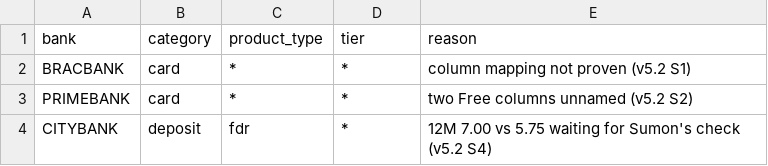
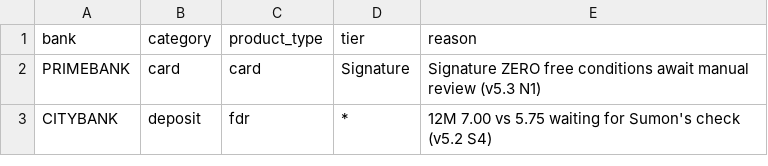
Before and after one commit to sjasumon/ilma, a CSV file: seed/services_hidden.csv, drawn as a sheet.

Commit message:
Implement v5.4 bank services with retail card variants

```diff
--- a/seed/services_hidden.csv
+++ b/seed/services_hidden.csv
@@ -1,4 +1,3 @@
 bank,category,product_type,tier,reason
-BRACBANK,card,*,*,column mapping not proven (v5.2 S1)
-PRIMEBANK,card,*,*,two Free columns unnamed (v5.2 S2)
+PRIMEBANK,card,card,Signature,Signature ZERO free conditions await manual review (v5.3 N1)
 CITYBANK,deposit,fdr,*,12M 7.00 vs 5.75 waiting for Sumon's check (v5.2 S4)
```
Also changed, not shown: 37 other files.
